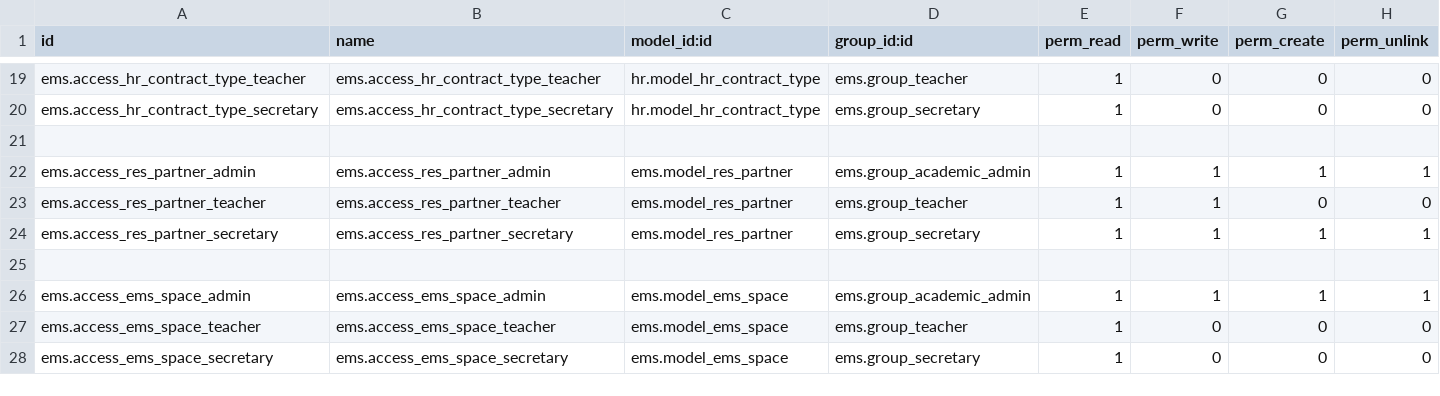
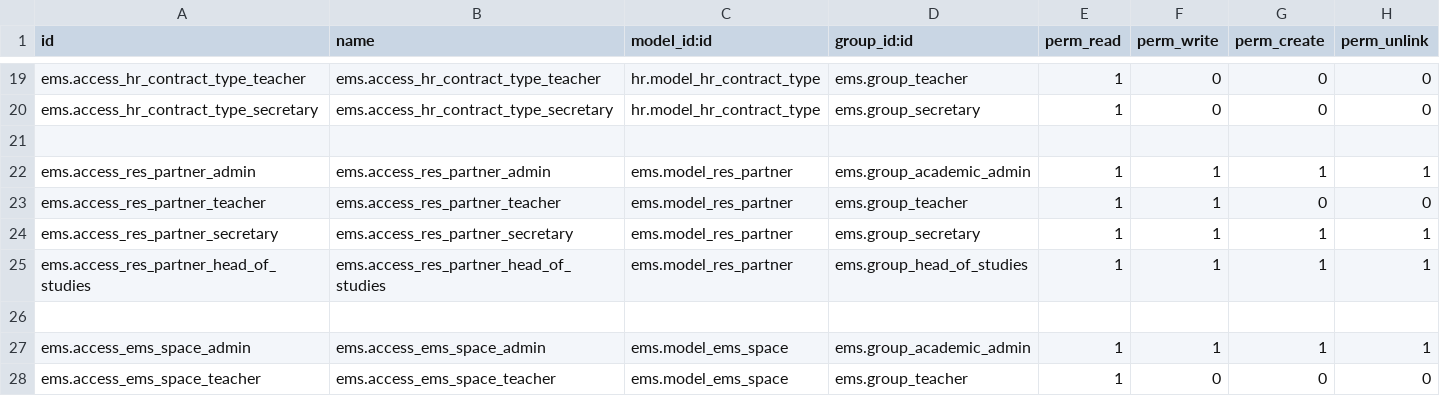
Before and after one commit to ElPuig/IMS, a CSV file: security/ir.model.access.csv, drawn as a sheet; only a part is shown, gaps mark what is left out; the shorter side is filled out with more unchanged rows; the diff names each change by its address in the sheet, - before the commit and + after, or states it on an @@ line.

```diff
--- a/security/ir.model.access.csv
+++ b/security/ir.model.access.csv
+row 25: ems.access_res_partner_head_of_studies | ems.access_res_partner_head_of_studies | ems.model_res_partner | ems.group_head_of_studies | 1 | 1 | 1 | 1
```
Also changed, not shown: 38 other files.
